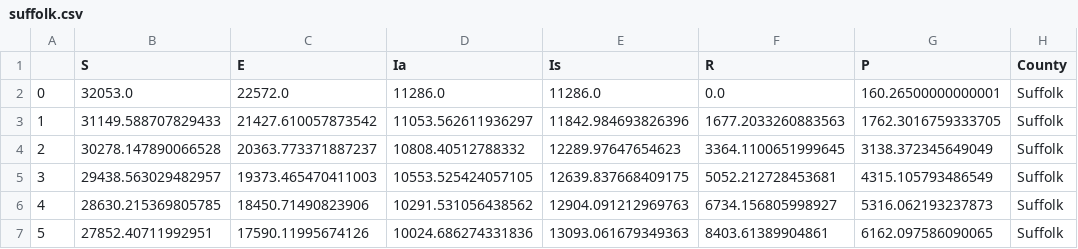
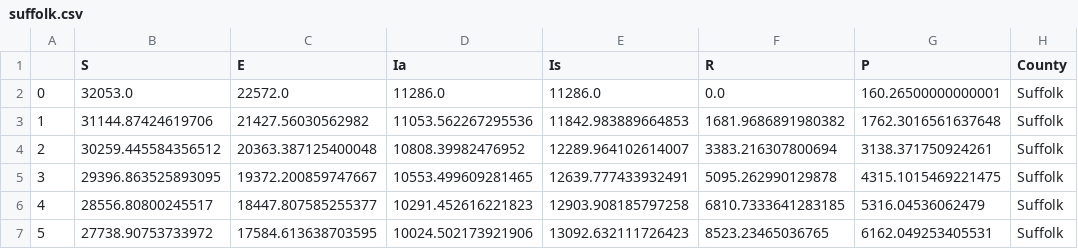
Before and after one commit to apasunuri/Vaccine-Distribution, a CSV file: clean-data/suffolk.csv, drawn as a sheet; only a part is shown; the diff covers the shown part only.

```diff
--- a/clean-data/suffolk.csv
+++ b/clean-data/suffolk.csv
@@ -2,6 +2,6 @@
 0,32053.0,22572.0,11286.0,11286.0,0.0,160.26500000000001,Suffolk
-1,31149.588707829433,21427.610057873542,11053.562611936297,11842.984693826396,1677.2033260883563,1762.3016759333705,Suffolk
-2,30278.147890066528,20363.773371887237,10808.40512788332,12289.97647654623,3364.1100651999645,3138.372345649049,Suffolk
-3,29438.563029482957,19373.465470411003,10553.525424057105,12639.837668409175,5052.212728453681,4315.105793486549,Suffolk
-4,28630.215369805785,18450.71490823906,10291.531056438562,12904.091212969763,6734.156805998927,5316.062193237873,Suffolk
-5,27852.40711992951,17590.11995674126,10024.686274331836,13093.061679349363,8403.61389904861,6162.097586090065,Suffolk
+1,31144.87424619706,21427.56030562982,11053.562267295536,11842.983889664853,1681.9686891980382,1762.3016561637648,Suffolk
+2,30259.445584356512,20363.387125400048,10808.39982476952,12289.964102614007,3383.216307800694,3138.371750924261,Suffolk
+3,29396.863525893095,19372.200859747667,10553.499609281465,12639.777433932491,5095.262990129878,4315.1015469221475,Suffolk
+4,28556.80800245517,18447.807585255377,10291.452616221823,12903.908185797258,6810.7333641283185,5316.04536062479,Suffolk
+5,27738.90753733972,17584.613638703595,10024.502173921906,13092.632111726423,8523.23465036765,6162.049253405531,Suffolk
```
Also changed, not shown: 138 edited cells elsewhere in this file, clean-data/alachua.csv, clean-data/mercer.csv, 24 other files.
